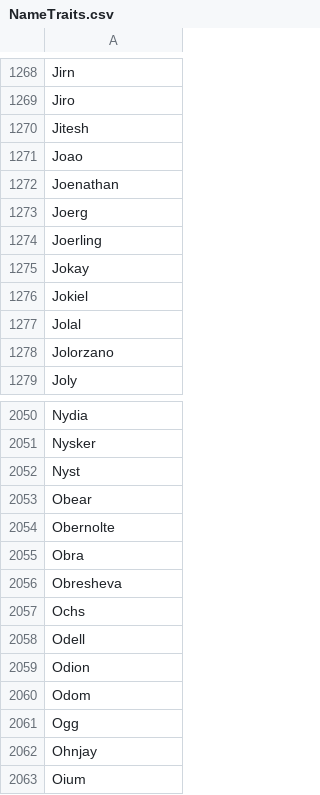
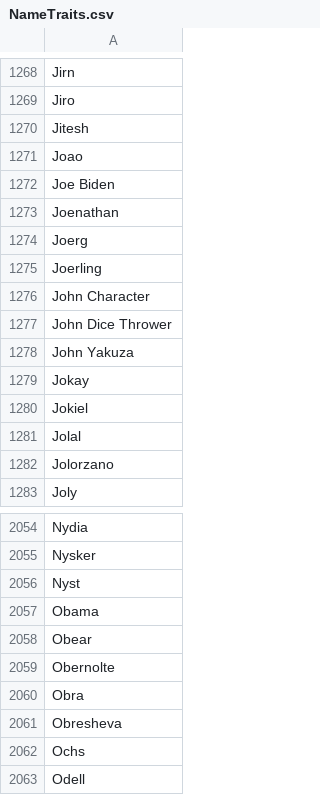
Before and after one commit to AppliedComputingA/DnDCharacterGeneratorSAT, a CSV file: Traits/NameTraits.csv, drawn as a sheet; only a part is shown, gaps mark what is left out; the shorter side is filled out with more unchanged rows; the diff names each change by its address in the sheet, - before the commit and + after, or states it on an @@ line.

Commit message:
Joe Biden

```diff
--- a/Traits/NameTraits.csv
+++ b/Traits/NameTraits.csv
+row 1272: Joe Biden
+row 1276: John Character
+row 1277: John Dice Thrower
+row 1278: John Yakuza
+row 2057: Obama
```
